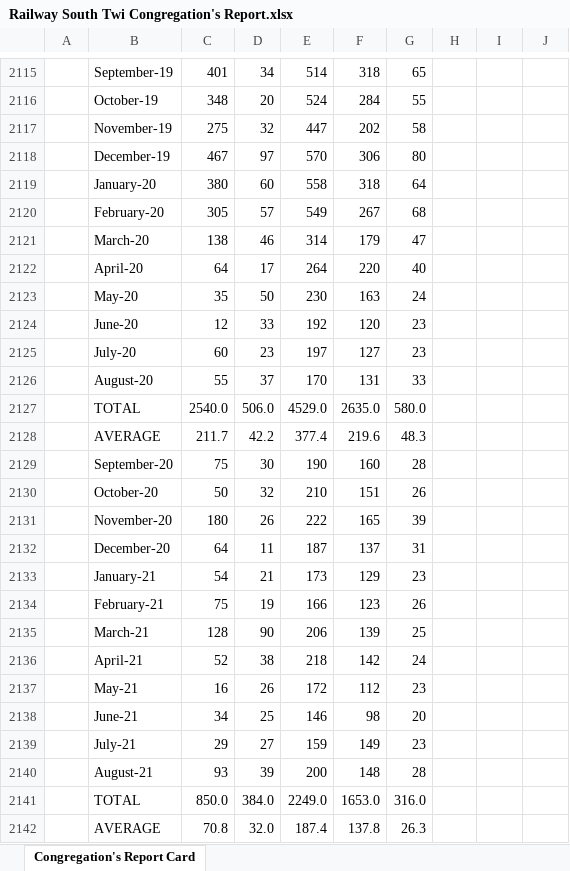
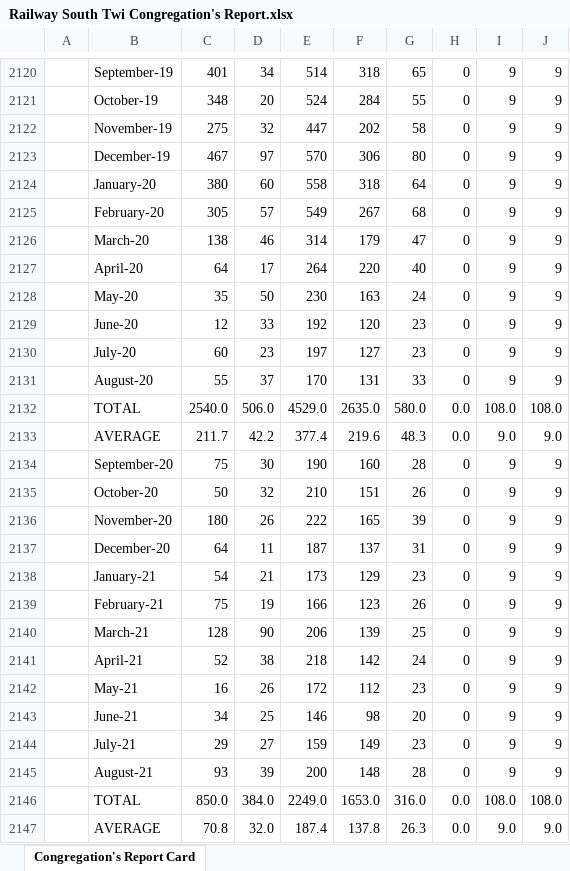
Before and after one commit to RailwaySouth/Congregation-Members-Card, an Excel workbook: Railway South Twi Congregation's Report.xlsx, sheet Congregation's Report Card, drawn as a sheet; only a part is shown, gaps mark what is left out; values as stored, in another font and other column widths than the file's, no cell formats; table styles not drawn; addresses are those after the commit; the diff covers the shown part only; the diff names each change by its address in the sheet, - before the commit and + after, or states it on an @@ line.

```diff
--- a/Railway South Twi Congregation's Report.xlsx (sheet Congregation's Report Card)
+++ b/Railway South Twi Congregation's Report.xlsx (sheet Congregation's Report Card)
-H2120:H2131: (empty)
+H2120:H2131: 0
-I2120:I2131: (empty)
+I2120:I2131: 9
-J2120:J2131: (empty)
+J2120:J2131: 9
-H2132:H2133: (empty)
+H2132:H2133: 0.0
-I2132: (empty)
+I2132: 108.0
-J2132: (empty)
+J2132: 108.0
-I2133: (empty)
+I2133: 9.0
-J2133: (empty)
+J2133: 9.0
-H2134:H2145: (empty)
+H2134:H2145: 0
-I2134:I2145: (empty)
+I2134:I2145: 9
-J2134:J2145: (empty)
+J2134:J2145: 9
-H2146:H2147: (empty)
+H2146:H2147: 0.0
-I2146: (empty)
+I2146: 108.0
-J2146: (empty)
+J2146: 108.0
-I2147: (empty)
+I2147: 9.0
-J2147: (empty)
+J2147: 9.0
```
Also changed, not shown: 66 added rows, 76 removed rows, 388 edited cells and merged cells elsewhere in this sheet, cell formats, formulas that keep their value.
